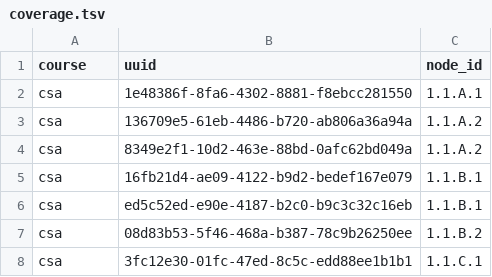
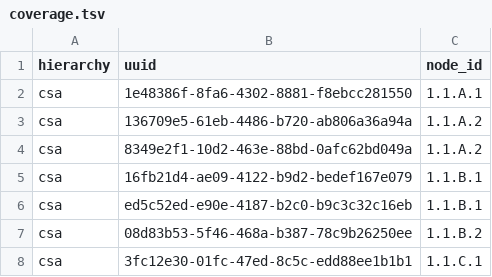
Before and after one commit to gigamonkey/bhs-awesome, a TSV file: lesson-planning/export/coverage.tsv, drawn as a sheet; only a part is shown.

```diff
--- a/lesson-planning/export/coverage.tsv
+++ b/lesson-planning/export/coverage.tsv
@@ -1,2 +1,2 @@
-course	uuid	node_id
+hierarchy	uuid	node_id
 csa	1e48386f-8fa6-4302-8881-f8ebcc281550	1.1.A.1
```
Also changed, not shown: 8 other files.
